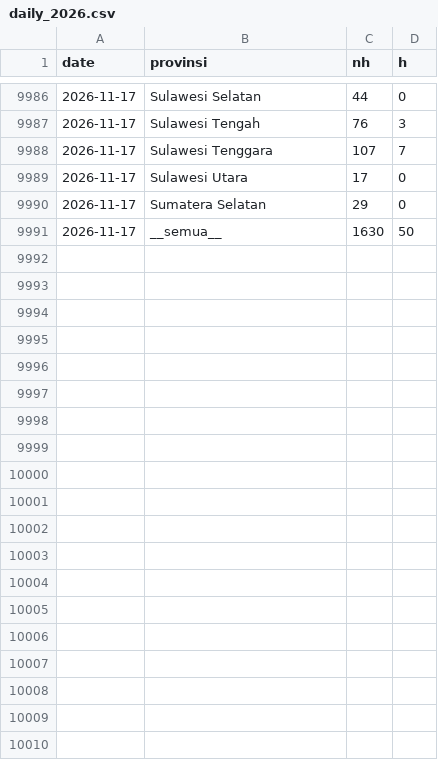
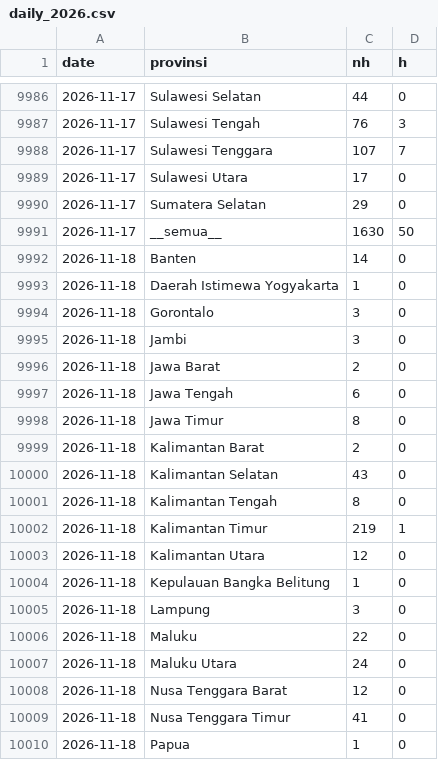
Before and after one commit to pujapr8/IDNFireEmissionWatch, a CSV file: data/archive/daily_2026.csv, drawn as a sheet; only a part is shown, gaps mark what is left out; the diff covers the shown part only.

```diff
--- a/data/archive/daily_2026.csv
+++ b/data/archive/daily_2026.csv
@@ -9991 +9991,20 @@ date,provinsi,nh,h
 2026-11-17,__semua__,1630,50
+2026-11-18,Banten,14,0
+2026-11-18,Daerah Istimewa Yogyakarta,1,0
+2026-11-18,Gorontalo,3,0
+2026-11-18,Jambi,3,0
+2026-11-18,Jawa Barat,2,0
+2026-11-18,Jawa Tengah,6,0
+2026-11-18,Jawa Timur,8,0
+2026-11-18,Kalimantan Barat,2,0
+2026-11-18,Kalimantan Selatan,43,0
+2026-11-18,Kalimantan Tengah,8,0
+2026-11-18,Kalimantan Timur,219,1
+2026-11-18,Kalimantan Utara,12,0
+2026-11-18,Kepulauan Bangka Belitung,1,0
+2026-11-18,Lampung,3,0
+2026-11-18,Maluku,22,0
+2026-11-18,Maluku Utara,24,0
+2026-11-18,Nusa Tenggara Barat,12,0
+2026-11-18,Nusa Tenggara Timur,41,0
+2026-11-18,Papua,1,0
```
Also changed, not shown: 10 added rows elsewhere in this file, 6 other files.
